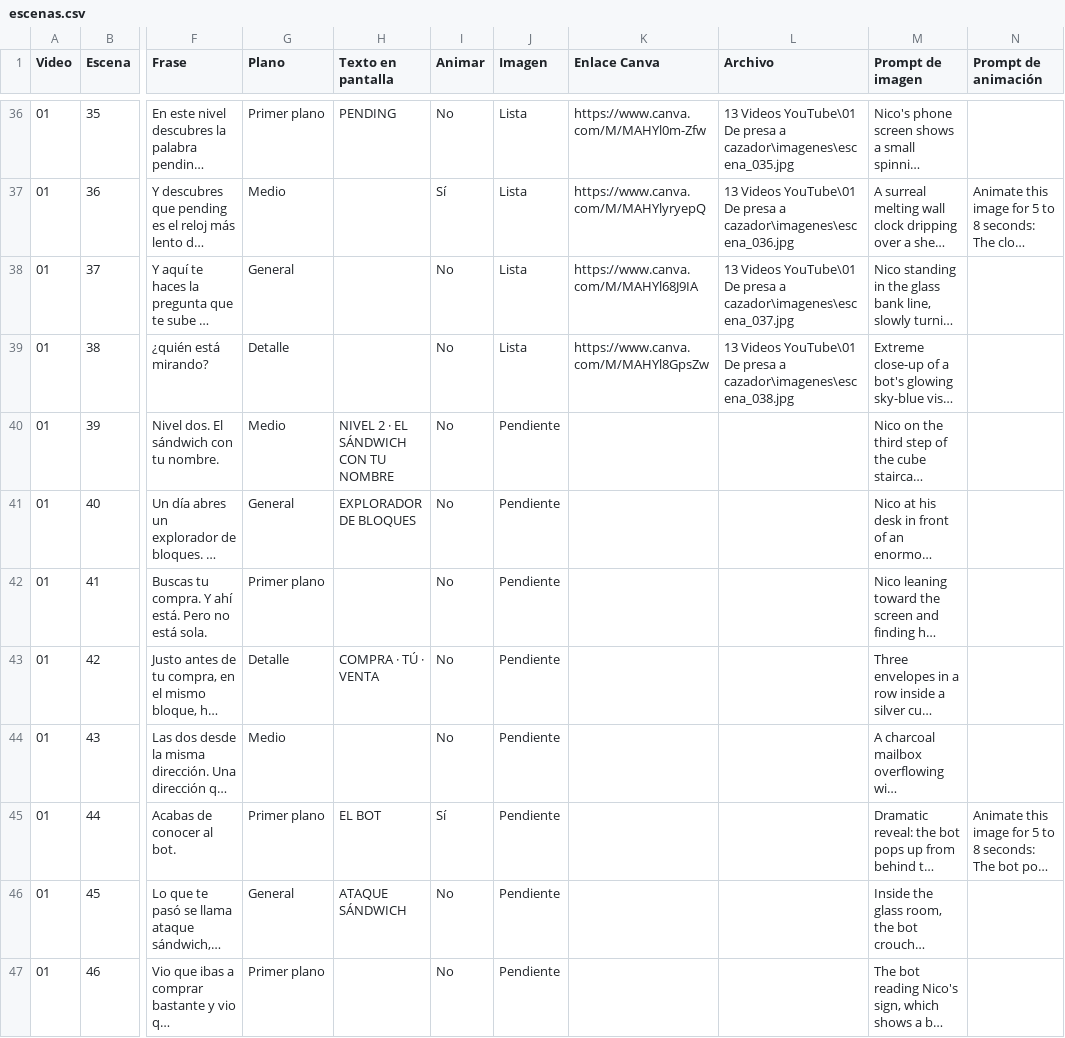
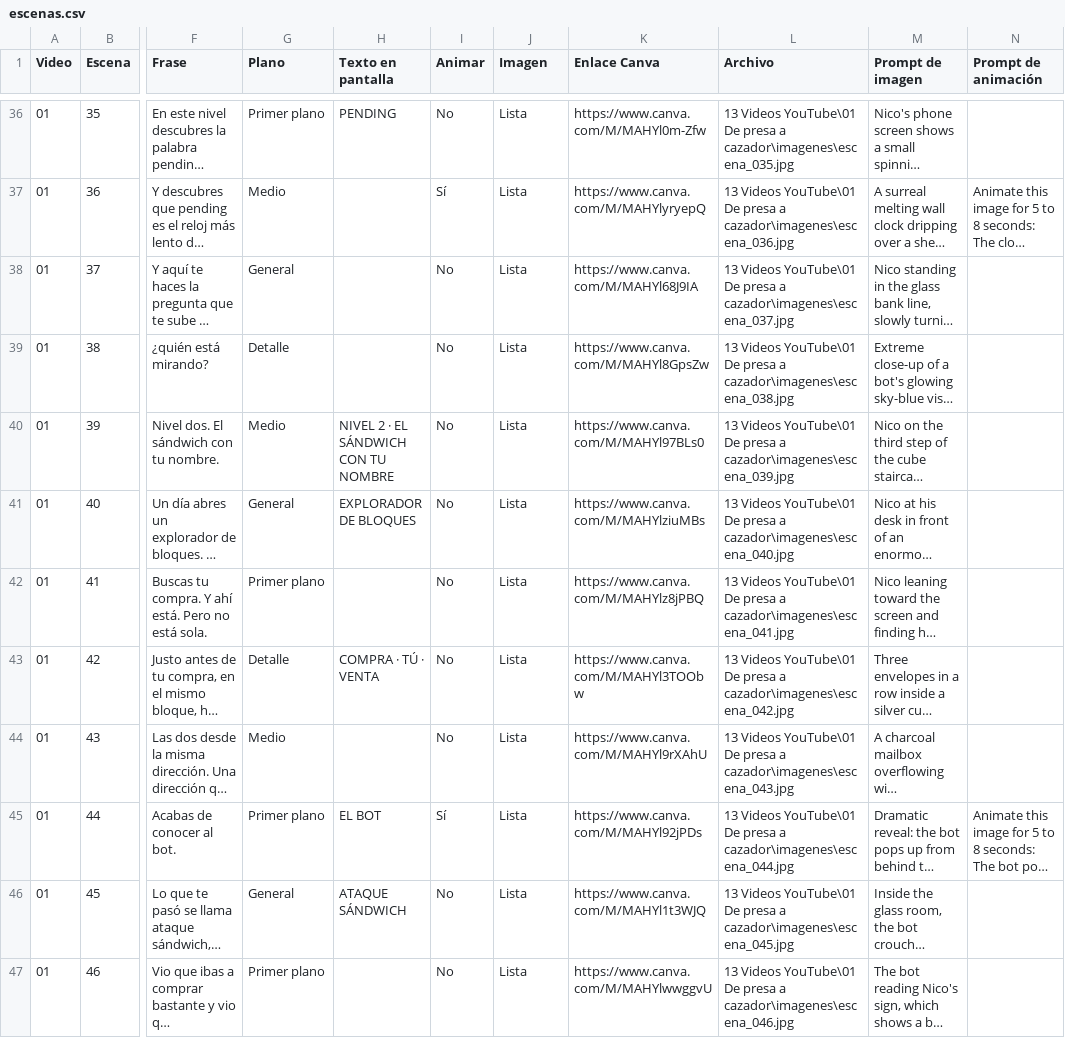
Before and after one commit to zaito70/landing, a CSV file: datos/nico-vs-los-bots/escenas.csv, drawn as a sheet; only a part is shown, gaps mark what is left out; long unchanged cells end in …; the diff covers the shown part only; the diff names each change by its address in the sheet, - before the commit and + after, or states it on an @@ line.

```diff
--- a/datos/nico-vs-los-bots/escenas.csv
+++ b/datos/nico-vs-los-bots/escenas.csv
-J40:J47 (Imagen): Pendiente
+J40:J47 (Imagen): Lista
-K40 (Enlace Canva): (empty)
+K40 (Enlace Canva): https://www.canva.com/M/MAHYl97BLs0
-L40 (Archivo): (empty)
+L40 (Archivo): 13 Videos YouTube\01 De presa a cazador\imagenes\escena_039.jpg
-K41 (Enlace Canva): (empty)
+K41 (Enlace Canva): https://www.canva.com/M/MAHYlziuMBs
-L41 (Archivo): (empty)
+L41 (Archivo): 13 Videos YouTube\01 De presa a cazador\imagenes\escena_040.jpg
-K42 (Enlace Canva): (empty)
+K42 (Enlace Canva): https://www.canva.com/M/MAHYlz8jPBQ
-L42 (Archivo): (empty)
+L42 (Archivo): 13 Videos YouTube\01 De presa a cazador\imagenes\escena_041.jpg
-K43 (Enlace Canva): (empty)
+K43 (Enlace Canva): https://www.canva.com/M/MAHYl3TOObw
-L43 (Archivo): (empty)
+L43 (Archivo): 13 Videos YouTube\01 De presa a cazador\imagenes\escena_042.jpg
-K44 (Enlace Canva): (empty)
+K44 (Enlace Canva): https://www.canva.com/M/MAHYl9rXAhU
-L44 (Archivo): (empty)
+L44 (Archivo): 13 Videos YouTube\01 De presa a cazador\imagenes\escena_043.jpg
-K45 (Enlace Canva): (empty)
+K45 (Enlace Canva): https://www.canva.com/M/MAHYl92jPDs
-L45 (Archivo): (empty)
+L45 (Archivo): 13 Videos YouTube\01 De presa a cazador\imagenes\escena_044.jpg
-K46 (Enlace Canva): (empty)
+K46 (Enlace Canva): https://www.canva.com/M/MAHYl1t3WJQ
-L46 (Archivo): (empty)
+L46 (Archivo): 13 Videos YouTube\01 De presa a cazador\imagenes\escena_045.jpg
-K47 (Enlace Canva): (empty)
+K47 (Enlace Canva): https://www.canva.com/M/MAHYlwwggvU
-L47 (Archivo): (empty)
+L47 (Archivo): 13 Videos YouTube\01 De presa a cazador\imagenes\escena_046.jpg
```
Also changed, not shown: 33 edited cells elsewhere in this file, datos/nico-vs-los-bots/resumen.csv, datos/nico-vs-los-bots/videos.csv.
